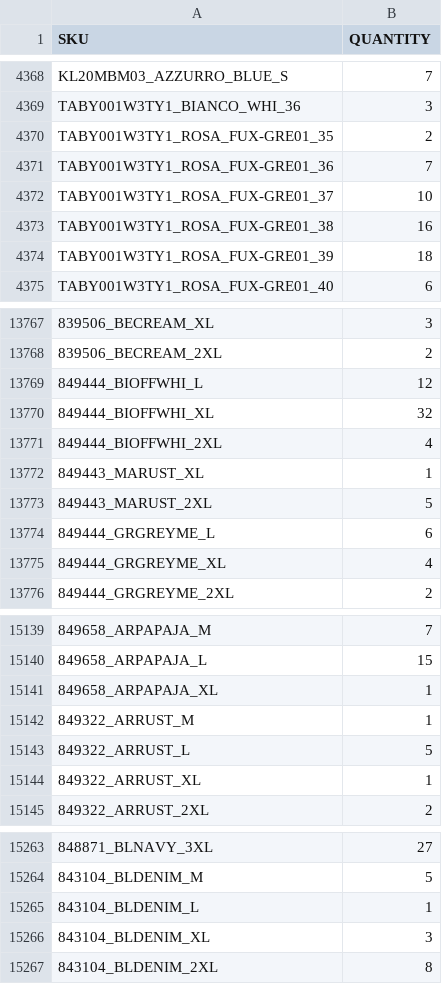
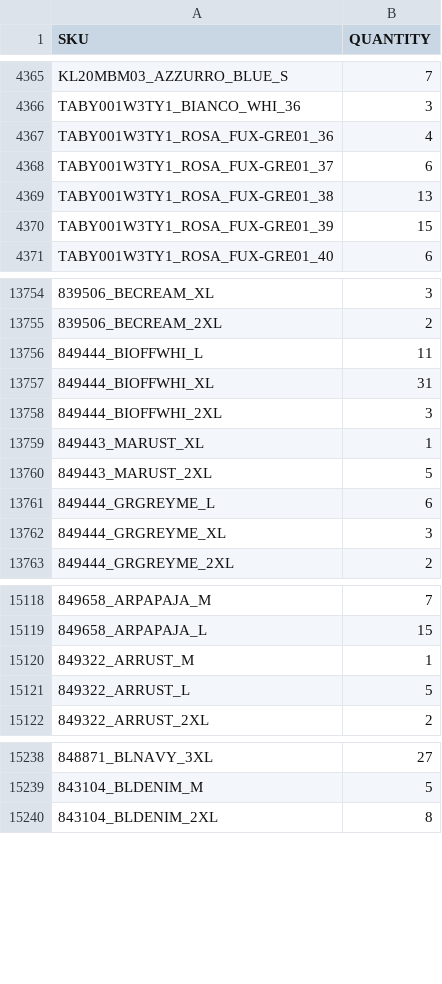
Before and after one commit to Camarolli9979797/wp_all_import, a CSV file: filtered_output.csv, drawn as a sheet; only a part is shown, gaps mark what is left out; removed rows and columns are numbered as before the commit, all else as after; the diff covers the shown part only; the diff names each change by its address in the sheet, - before the commit and + after, or states it on an @@ line.

```diff
--- a/filtered_output.csv
+++ b/filtered_output.csv
-row 4370: TABY001W3TY1_ROSA_FUX-GRE01_35 | 2
-B4367 (QUANTITY): 7
+B4367 (QUANTITY): 4
-B4368 (QUANTITY): 10
+B4368 (QUANTITY): 6
-B4369 (QUANTITY): 16
+B4369 (QUANTITY): 13
-B4370 (QUANTITY): 18
+B4370 (QUANTITY): 15
-B13756 (QUANTITY): 12
+B13756 (QUANTITY): 11
-B13757 (QUANTITY): 32
+B13757 (QUANTITY): 31
-B13758 (QUANTITY): 4
+B13758 (QUANTITY): 3
-B13762 (QUANTITY): 4
+B13762 (QUANTITY): 3
-row 15141: 849658_ARPAPAJA_XL | 1
-row 15144: 849322_ARRUST_XL | 1
-row 15265: 843104_BLDENIM_L | 1
-row 15266: 843104_BLDENIM_XL | 3
```
Also changed, not shown: 31 removed rows and 92 edited cells elsewhere in this file.
